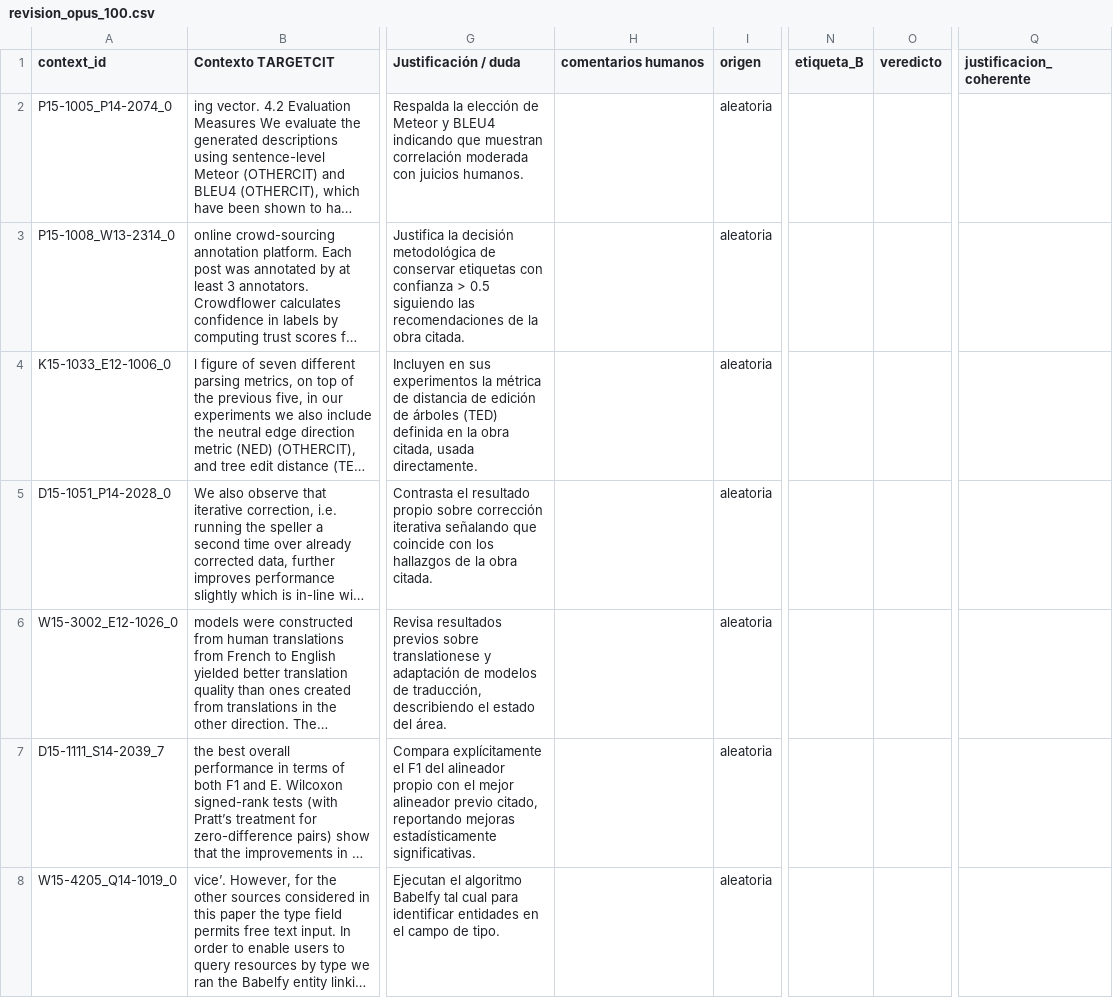
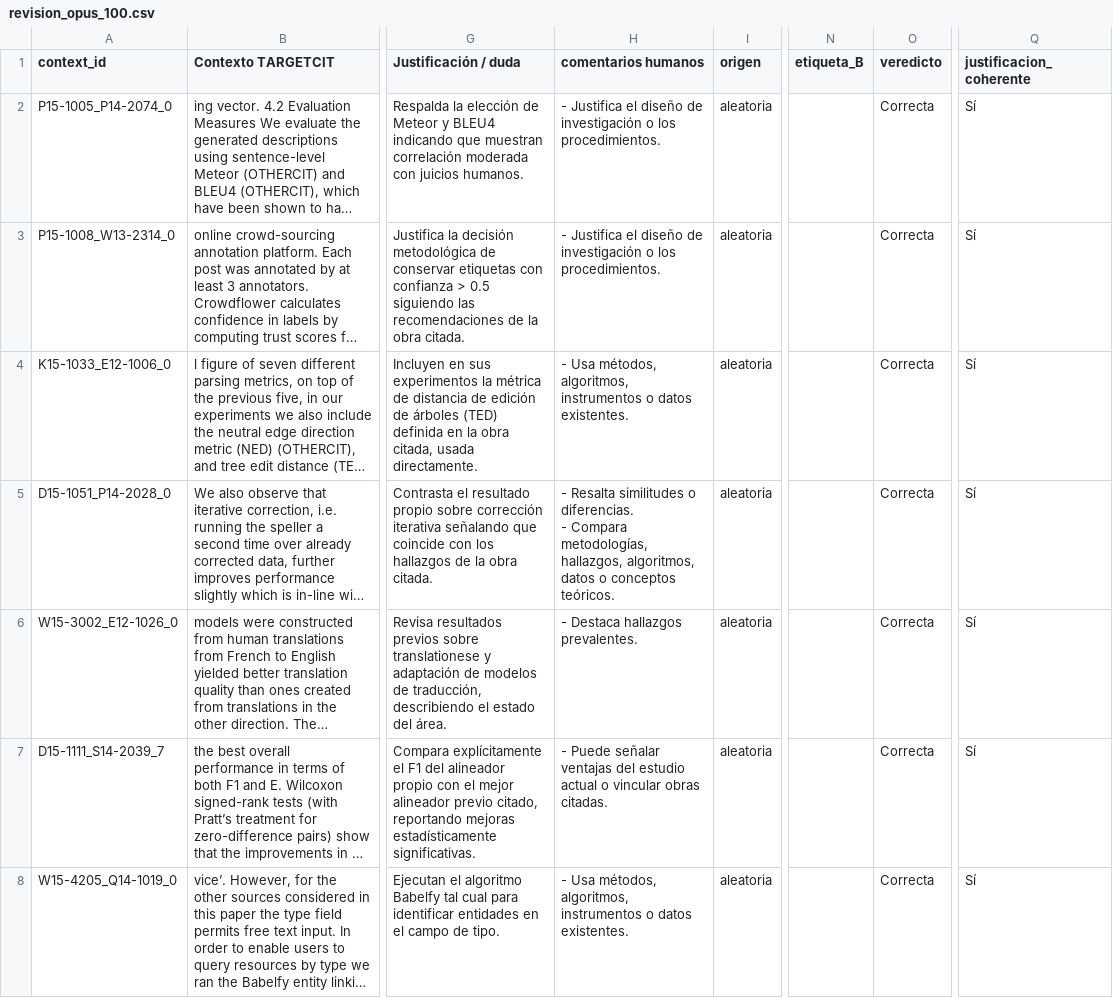
Before and after one commit to Byron971/microproyecto-local-citation, a CSV file: proyecto_de_grado/anotacion/revision_etiquetas_llm/revision_opus_100.csv, drawn as a sheet; only a part is shown, gaps mark what is left out; long unchanged cells end in …; ↵ is a line break in a cell; the diff covers the shown part only; the diff names each change by its address in the sheet, - before the commit and + after, or states it on an @@ line.

```diff
--- a/proyecto_de_grado/anotacion/revision_etiquetas_llm/revision_opus_100.csv
+++ b/proyecto_de_grado/anotacion/revision_etiquetas_llm/revision_opus_100.csv
-H2:H3 (comentarios humanos): (empty)
+H2:H3 (comentarios humanos): - Justifica el diseño de investigación o los procedimientos.
-O2:O8 (veredicto): (empty)
+O2:O8 (veredicto): Correcta
-Q2:Q8 (justificacion_coherente): (empty)
+Q2:Q8 (justificacion_coherente): Sí
-H4 (comentarios humanos): (empty)
+H4 (comentarios humanos): - Usa métodos, algoritmos, instrumentos o datos existentes.
-H5 (comentarios humanos): (empty)
+H5 (comentarios humanos): - Resalta similitudes o diferencias. ↵ - Compara metodologías, hallazgos, algoritmos, datos o conceptos teóricos.
-H6 (comentarios humanos): (empty)
+H6 (comentarios humanos): - Destaca hallazgos prevalentes.
-H7 (comentarios humanos): (empty)
+H7 (comentarios humanos): - Puede señalar ventajas del estudio actual o vincular obras citadas.
-H8 (comentarios humanos): (empty)
+H8 (comentarios humanos): - Usa métodos, algoritmos, instrumentos o datos existentes.
```
Also changed, not shown: 90 edited cells elsewhere in this file.
